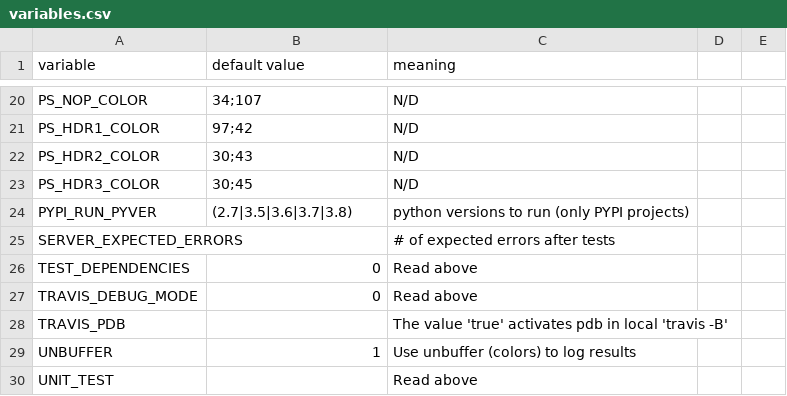
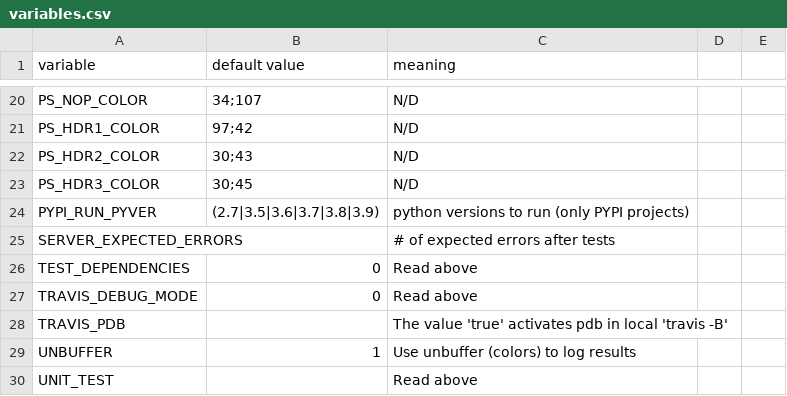
Before and after one commit to zeroincombenze/tools, a CSV file: z0bug_odoo/z0bug_odoo/egg-info/variables.csv, drawn as a sheet; only a part is shown, gaps mark what is left out.

```diff
--- a/z0bug_odoo/z0bug_odoo/egg-info/variables.csv
+++ b/z0bug_odoo/z0bug_odoo/egg-info/variables.csv
@@ -23,3 +23,3 @@ PS_HDR2_COLOR,30;43,N/D
 PS_HDR3_COLOR,30;45,N/D
-PYPI_RUN_PYVER,(2.7|3.5|3.6|3.7|3.8),python versions to run (only PYPI projects)
+PYPI_RUN_PYVER,(2.7|3.5|3.6|3.7|3.8|3.9),python versions to run (only PYPI projects)
 SERVER_EXPECTED_ERRORS,,# of expected errors after tests
```
Also changed, not shown: z0bug_odoo/z0bug_odoo/egg-info/test_level.csv, 36 other files.
